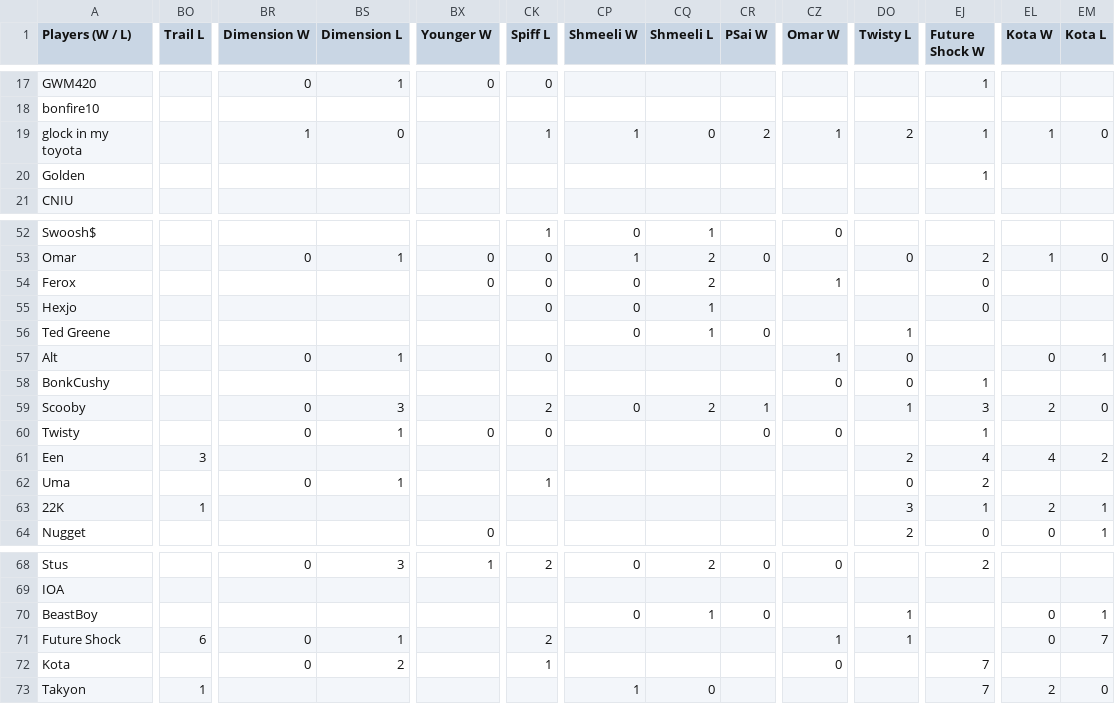
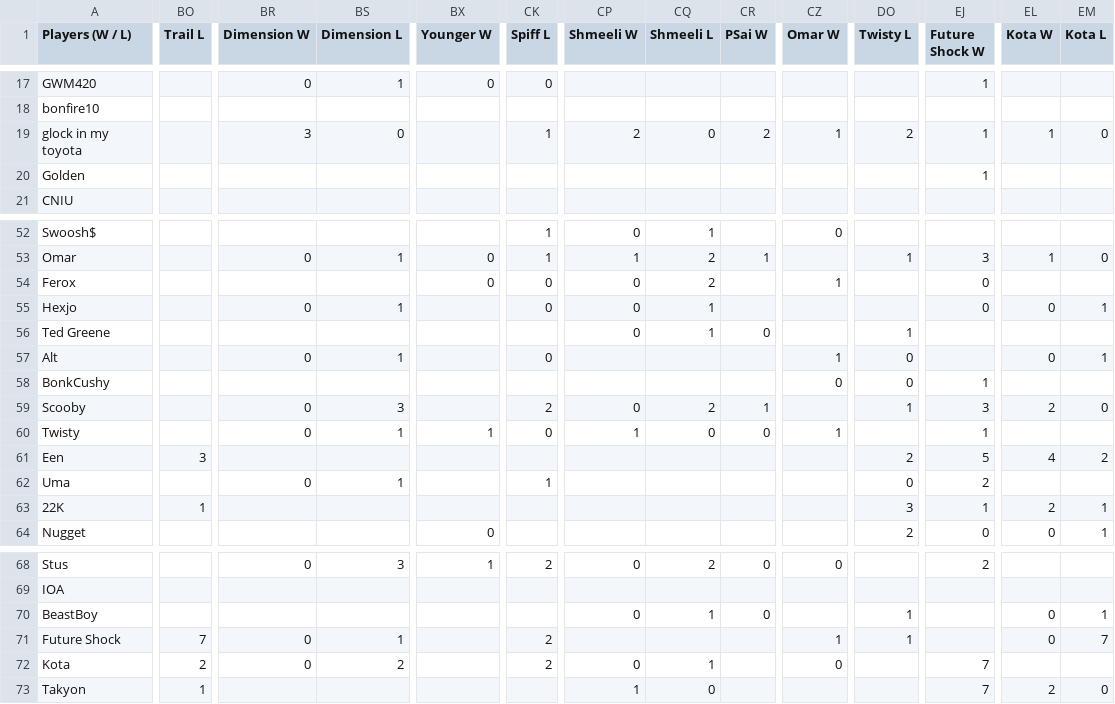
Before and after one commit to benjaminsg/garprdata, a CSV file: h2hresults.csv, drawn as a sheet; only a part is shown, gaps mark what is left out; the diff covers the shown part only; the diff names each change by its address in the sheet, - before the commit and + after, or states it on an @@ line.

```diff
--- a/h2hresults.csv
+++ b/h2hresults.csv
-BR19 (Dimension W): 1
+BR19 (Dimension W): 3
-CP19 (Shmeeli W): 1
+CP19 (Shmeeli W): 2
-CK53 (Spiff L): 0
+CK53 (Spiff L): 1
-CR53 (PSai W): 0
+CR53 (PSai W): 1
-DO53 (Twisty L): 0
+DO53 (Twisty L): 1
-EJ53 (Future Shock W): 2
+EJ53 (Future Shock W): 3
-BR55 (Dimension W): (empty)
+BR55 (Dimension W): 0
-BS55 (Dimension L): (empty)
+BS55 (Dimension L): 1
-EL55 (Kota W): (empty)
+EL55 (Kota W): 0
-EM55 (Kota L): (empty)
+EM55 (Kota L): 1
-BX60 (Younger W): 0
+BX60 (Younger W): 1
-CP60 (Shmeeli W): (empty)
+CP60 (Shmeeli W): 1
-CQ60 (Shmeeli L): (empty)
+CQ60 (Shmeeli L): 0
-CZ60 (Omar W): 0
+CZ60 (Omar W): 1
-EJ61 (Future Shock W): 4
+EJ61 (Future Shock W): 5
-BO71 (Trail L): 6
+BO71 (Trail L): 7
-BO72 (Trail L): (empty)
+BO72 (Trail L): 2
-CK72 (Spiff L): 1
+CK72 (Spiff L): 2
-CP72 (Shmeeli W): (empty)
+CP72 (Shmeeli W): 0
-CQ72 (Shmeeli L): (empty)
+CQ72 (Shmeeli L): 1
```
Also changed, not shown: 38 edited cells elsewhere in this file, 1 other file.
